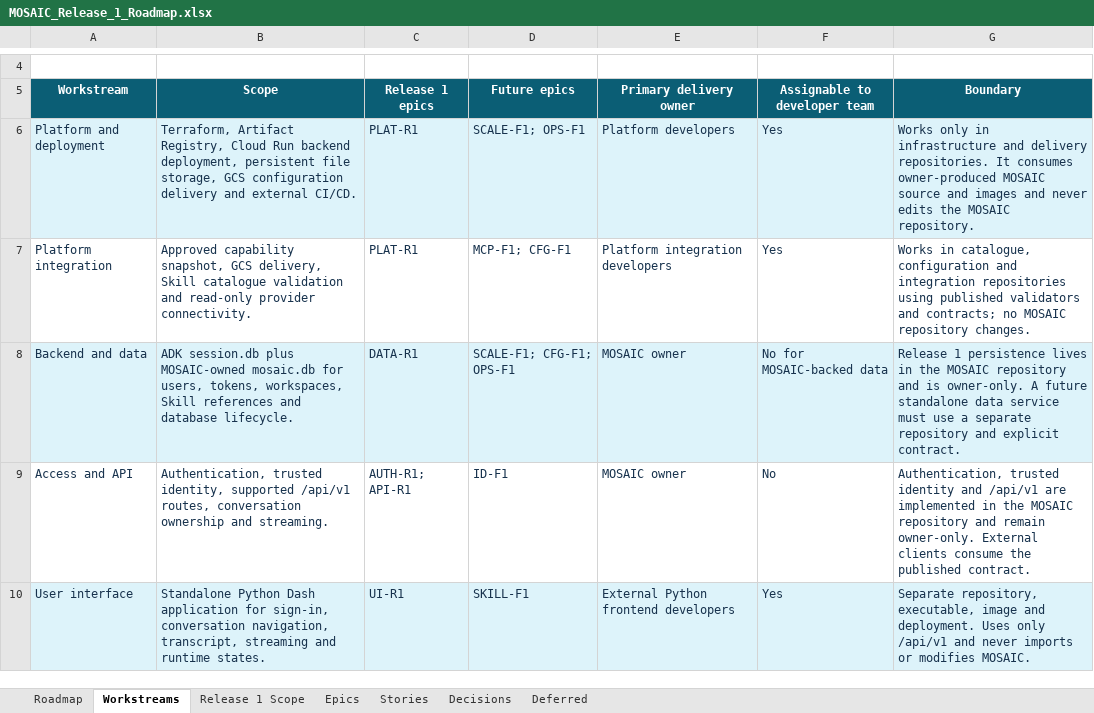
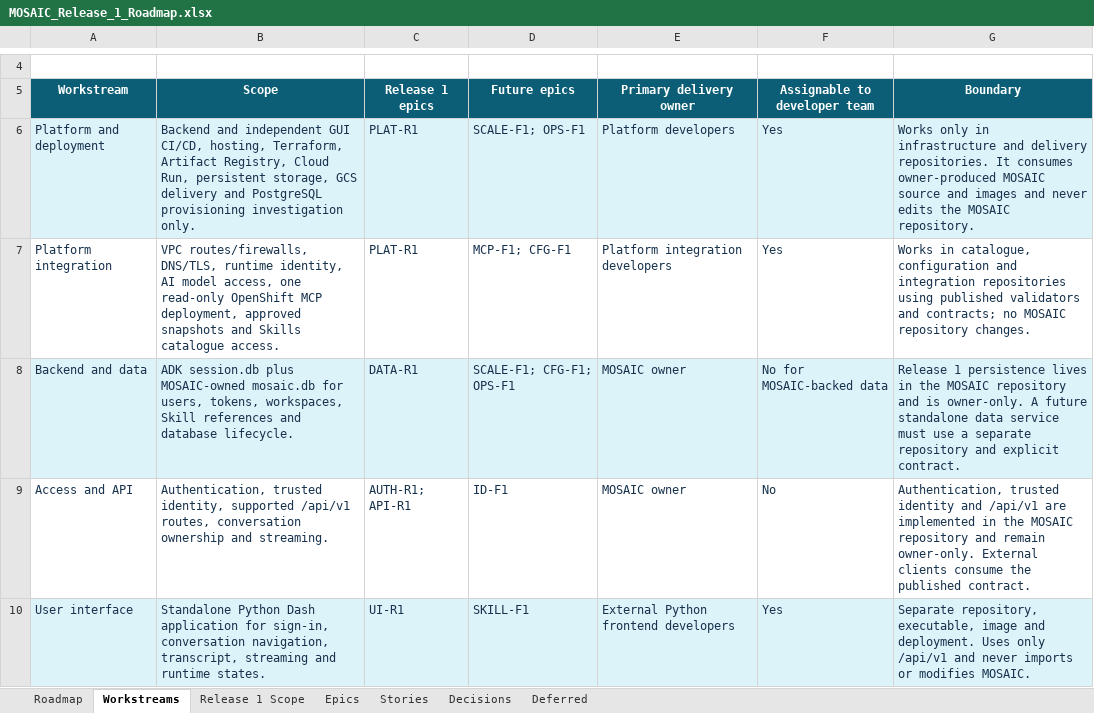
Before and after one commit to gruffy-dev/governed-agent-runtime, an Excel workbook: outputs/mosaic-backlog-aligned-2026-10-14/MOSAIC_Release_1_Roadmap.xlsx, sheet Workstreams, drawn as a sheet; only a part is shown, gaps mark what is left out; values as stored, in another font and other column widths than the file's, no borders; table styles not drawn; the diff names each change by its address in the sheet, - before the commit and + after, or states it on an @@ line.

Commit message:
Expand pilot backlog for GUI delivery network access and MCP hosting

```diff
--- a/outputs/mosaic-backlog-aligned-2026-10-14/MOSAIC_Release_1_Roadmap.xlsx (sheet Workstreams)
+++ b/outputs/mosaic-backlog-aligned-2026-10-14/MOSAIC_Release_1_Roadmap.xlsx (sheet Workstreams)
-B6 (Scope): Terraform, Artifact Registry, Cloud Run backend deployment, persistent file storage, GCS configuration delivery and external CI/CD.
+B6 (Scope): Backend and independent GUI CI/CD, hosting, Terraform, Artifact Registry, Cloud Run, persistent storage, GCS delivery and PostgreSQL provisioning investigation only.
-B7 (Scope): Approved capability snapshot, GCS delivery, Skill catalogue validation and read-only provider connectivity.
+B7 (Scope): VPC routes/firewalls, DNS/TLS, runtime identity, AI model access, one read-only OpenShift MCP deployment, approved snapshots and Skills catalogue access.
```
Also changed, not shown: sheet Stories, sheet Decisions, sheet Roadmap, sheet Release 1 Scope, sheet Epics.
